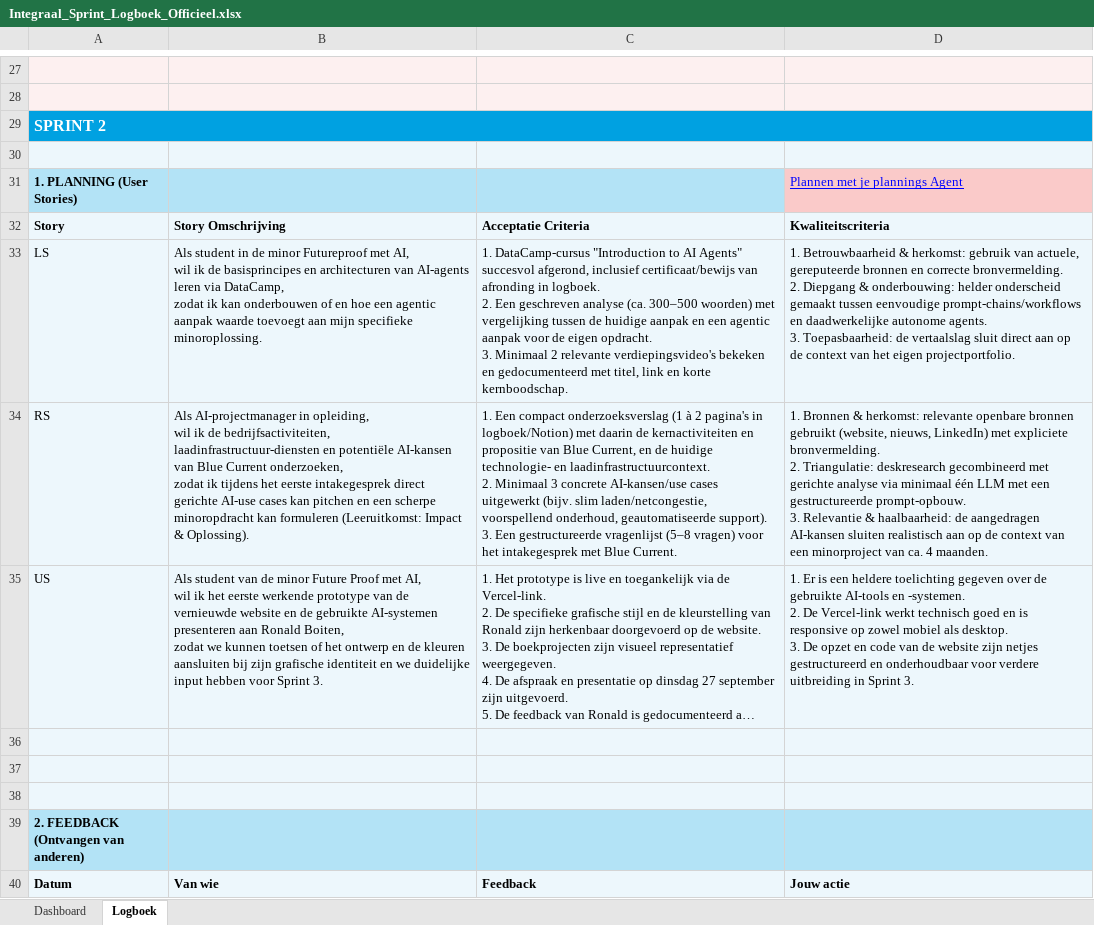
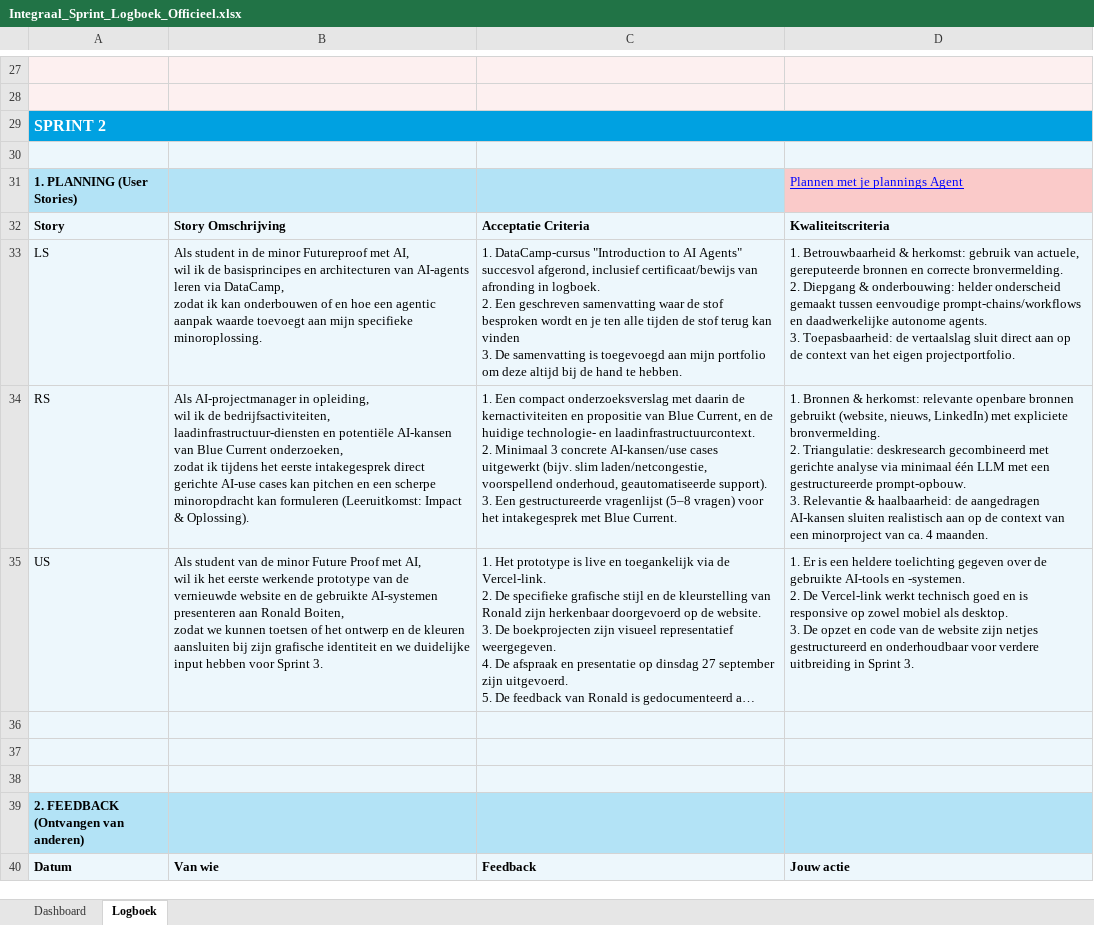
Before and after one commit to jasmijnmesu-hub/Portfolio-Jasmijn-Mesu, an Excel workbook: public/Integraal_Sprint_Logboek_Officieel.xlsx, sheet Logboek, drawn as a sheet; only a part is shown, gaps mark what is left out; long unchanged cells end in …; values as stored, in another font and other column widths than the file's, no borders; table styles not drawn; ↵ is a line break in a cell; the diff names each change by its address in the sheet, - before the commit and + after, or states it on an @@ line.

Commit message:
Add DataCamp evidence to portfolio

```diff
--- a/public/Integraal_Sprint_Logboek_Officieel.xlsx (sheet Logboek)
+++ b/public/Integraal_Sprint_Logboek_Officieel.xlsx (sheet Logboek)
-C33: …Een geschreven analyse (ca. 300–500 woorden) met vergelijking tussen de huidige aanpak en een agentic aanpak voor de eigen opdracht. ↵ 3. Minimaal 2 relevante verdiepingsvideo's bekeken en gedocumenteerd met titel, link en korte kernboodschap.
+C33: …Een geschreven samenvatting waar de stof besproken wordt en je ten alle tijden de stof terug kan vinden ↵ 3. De samenvatting is toegevoegd aan mijn portfolio om deze altijd bij de hand te hebben.
-C34: …compact onderzoeksverslag (1 à 2 pagina's in logboek/Notion) met daarin…
+C34: …compact onderzoeksverslag met daarin…
```
Also changed, not shown: 5 other files.
